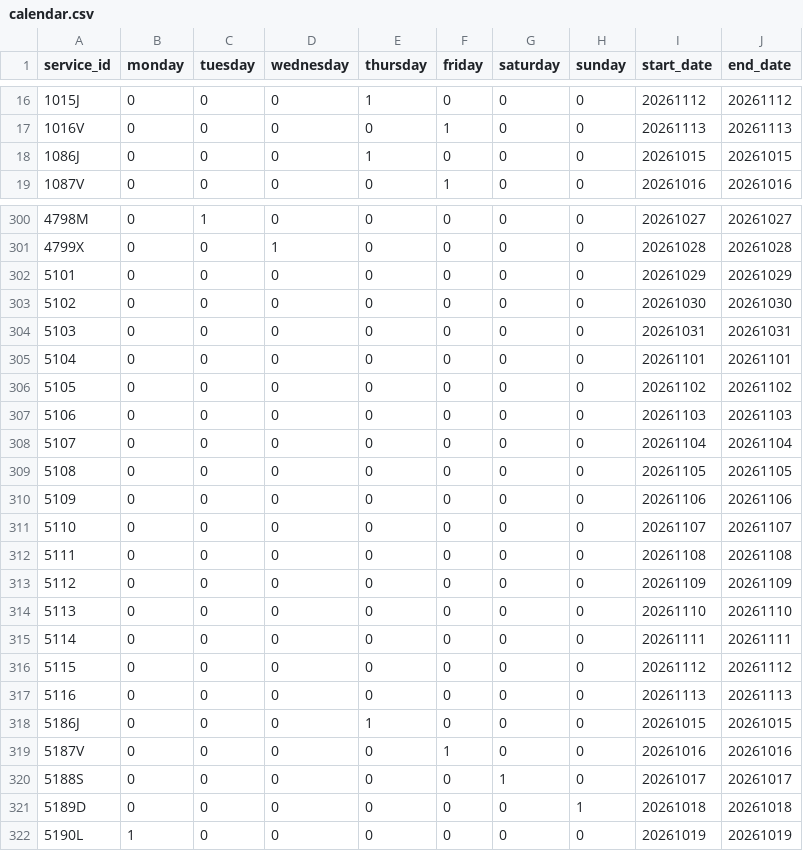
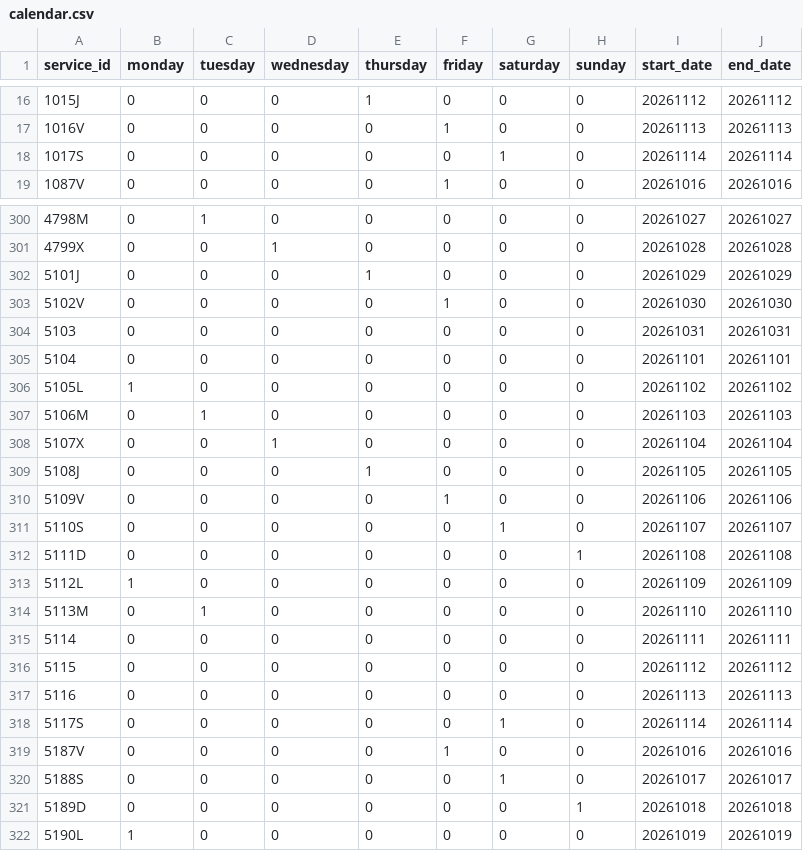
Before and after one commit to WireNext/cercaniasgtfs, a CSV file: data_csv/calendar.csv, drawn as a sheet; only a part is shown, gaps mark what is left out; the diff covers the shown part only.

```diff
--- a/data_csv/calendar.csv
+++ b/data_csv/calendar.csv
@@ -17,3 +17,3 @@ service_id,monday,tuesday,wednesday,thursday,friday,saturday,sunday,start_date,e
 1016V,0,0,0,0,1,0,0,20261113,20261113
-1086J,0,0,0,1,0,0,0,20261015,20261015
+1017S,0,0,0,0,0,1,0,20261114,20261114
 1087V,0,0,0,0,1,0,0,20261016,20261016
@@ -301,15 +301,15 @@ service_id,monday,tuesday,wednesday,thursday,friday,saturday,sunday,start_date,e
 4799X,0,0,1,0,0,0,0,20261028,20261028
-5101 ,0,0,0,0,0,0,0,20261029,20261029
-5102 ,0,0,0,0,0,0,0,20261030,20261030
+5101J,0,0,0,1,0,0,0,20261029,20261029
+5102V,0,0,0,0,1,0,0,20261030,20261030
 5103 ,0,0,0,0,0,0,0,20261031,20261031
 5104 ,0,0,0,0,0,0,0,20261101,20261101
-5105 ,0,0,0,0,0,0,0,20261102,20261102
-5106 ,0,0,0,0,0,0,0,20261103,20261103
-5107 ,0,0,0,0,0,0,0,20261104,20261104
-5108 ,0,0,0,0,0,0,0,20261105,20261105
-5109 ,0,0,0,0,0,0,0,20261106,20261106
-5110 ,0,0,0,0,0,0,0,20261107,20261107
-5111 ,0,0,0,0,0,0,0,20261108,20261108
-5112 ,0,0,0,0,0,0,0,20261109,20261109
-5113 ,0,0,0,0,0,0,0,20261110,20261110
+5105L,1,0,0,0,0,0,0,20261102,20261102
+5106M,0,1,0,0,0,0,0,20261103,20261103
+5107X,0,0,1,0,0,0,0,20261104,20261104
+5108J,0,0,0,1,0,0,0,20261105,20261105
+5109V,0,0,0,0,1,0,0,20261106,20261106
+5110S,0,0,0,0,0,1,0,20261107,20261107
+5111D,0,0,0,0,0,0,1,20261108,20261108
+5112L,1,0,0,0,0,0,0,20261109,20261109
+5113M,0,1,0,0,0,0,0,20261110,20261110
 5114 ,0,0,0,0,0,0,0,20261111,20261111
@@ -317,3 +317,3 @@ service_id,monday,tuesday,wednesday,thursday,friday,saturday,sunday,start_date,e
 5116 ,0,0,0,0,0,0,0,20261113,20261113
-5186J,0,0,0,1,0,0,0,20261015,20261015
+5117S,0,0,0,0,0,1,0,20261114,20261114
 5187V,0,0,0,0,1,0,0,20261016,20261016
```
Also changed, not shown: 71 edited cells elsewhere in this file, data_csv/routes.csv, 2 other files.
